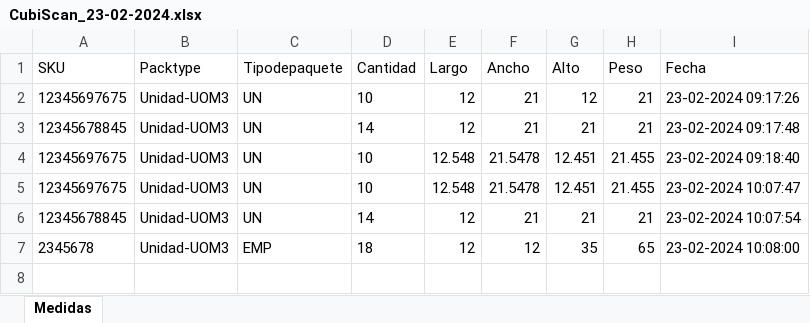
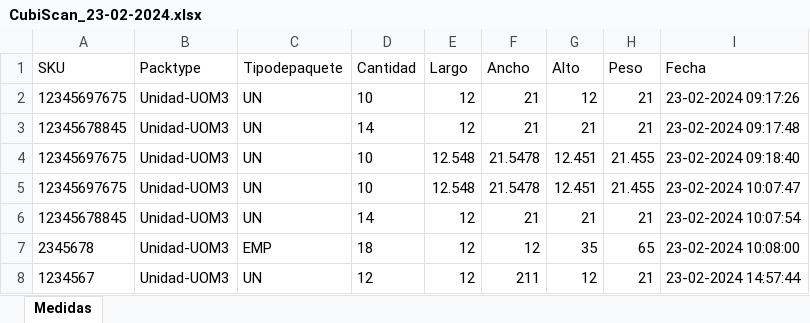
Before and after one commit to MiguelChavesm/Mavesa, an Excel workbook: Export/CubiScan_23-02-2024.xlsx, sheet Medidas, drawn as a sheet; values as stored, in another font and other column widths than the file's, no borders; the diff names each change by its address in the sheet, - before the commit and + after, or states it on an @@ line.

```diff
--- a/Export/CubiScan_23-02-2024.xlsx (sheet Medidas)
+++ b/Export/CubiScan_23-02-2024.xlsx (sheet Medidas)
+row 8: 1234567 | Unidad-UOM3 | UN | 12 | 12 | 211 | 12 | 21 | 23-02-2024 14:57:44
```
Also changed, not shown: 13 other files.
